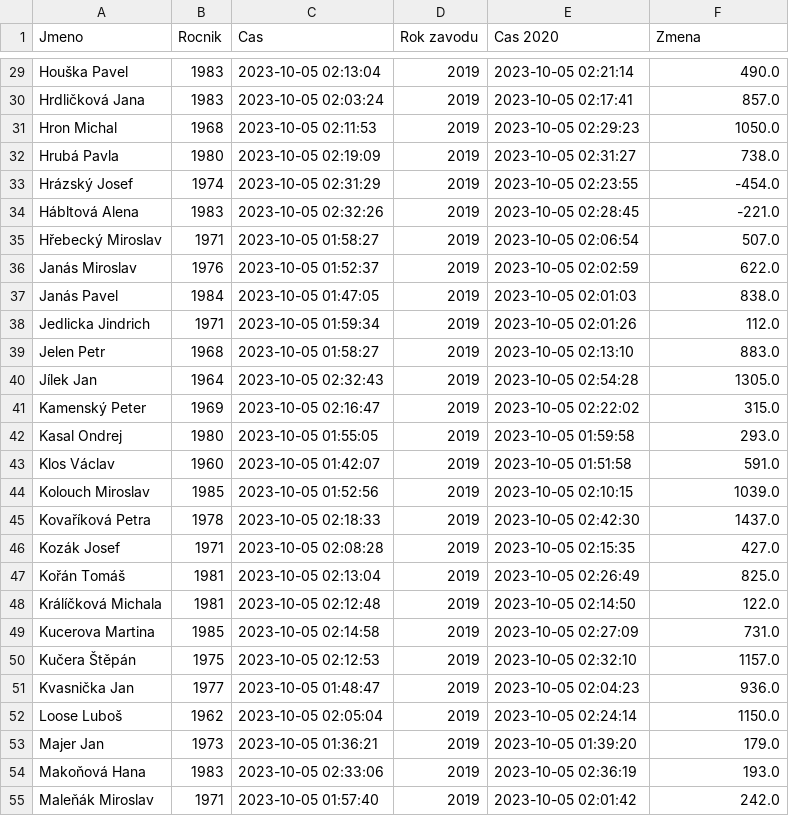
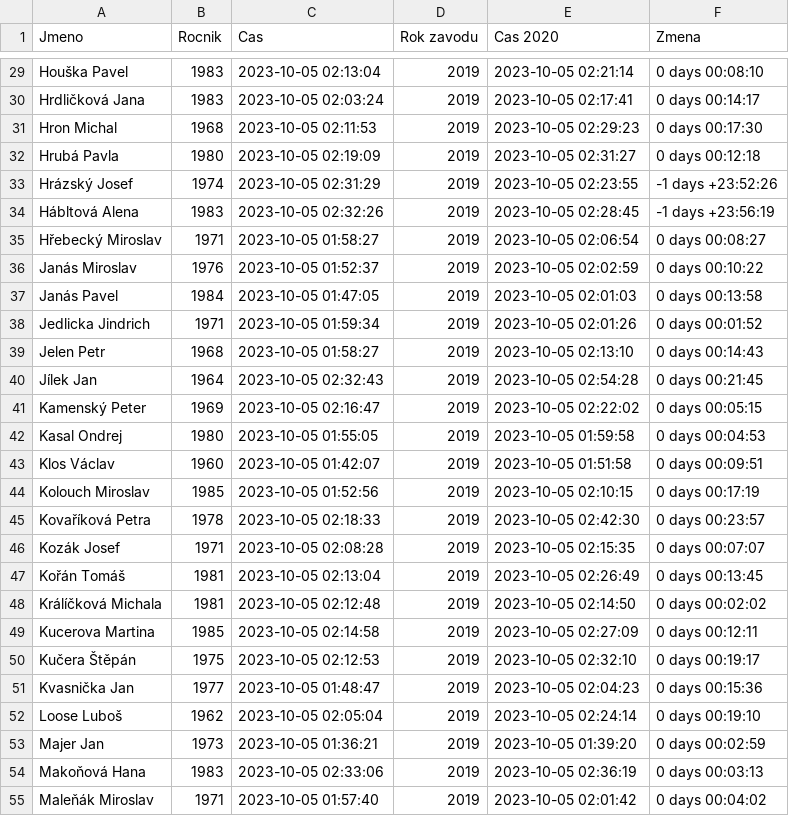
Before and after one commit to pesikj/PythonProDataScience, a CSV file: 03/half_marathon_hint_3.csv, drawn as a sheet; only a part is shown, gaps mark what is left out; the diff covers the shown part only; the diff names each change by its address in the sheet, - before the commit and + after, or states it on an @@ line.

```diff
--- a/03/half_marathon_hint_3.csv
+++ b/03/half_marathon_hint_3.csv
-F29 (Zmena): 490.0
+F29 (Zmena): 0 days 00:08:10
-F30 (Zmena): 857.0
+F30 (Zmena): 0 days 00:14:17
-F31 (Zmena): 1050.0
+F31 (Zmena): 0 days 00:17:30
-F32 (Zmena): 738.0
+F32 (Zmena): 0 days 00:12:18
-F33 (Zmena): -454.0
+F33 (Zmena): -1 days +23:52:26
-F34 (Zmena): -221.0
+F34 (Zmena): -1 days +23:56:19
-F35 (Zmena): 507.0
+F35 (Zmena): 0 days 00:08:27
-F36 (Zmena): 622.0
+F36 (Zmena): 0 days 00:10:22
-F37 (Zmena): 838.0
+F37 (Zmena): 0 days 00:13:58
-F38 (Zmena): 112.0
+F38 (Zmena): 0 days 00:01:52
-F39 (Zmena): 883.0
+F39 (Zmena): 0 days 00:14:43
-F40 (Zmena): 1305.0
+F40 (Zmena): 0 days 00:21:45
-F41 (Zmena): 315.0
+F41 (Zmena): 0 days 00:05:15
-F42 (Zmena): 293.0
+F42 (Zmena): 0 days 00:04:53
-F43 (Zmena): 591.0
+F43 (Zmena): 0 days 00:09:51
-F44 (Zmena): 1039.0
+F44 (Zmena): 0 days 00:17:19
-F45 (Zmena): 1437.0
+F45 (Zmena): 0 days 00:23:57
-F46 (Zmena): 427.0
+F46 (Zmena): 0 days 00:07:07
-F47 (Zmena): 825.0
+F47 (Zmena): 0 days 00:13:45
-F48 (Zmena): 122.0
+F48 (Zmena): 0 days 00:02:02
-F49 (Zmena): 731.0
+F49 (Zmena): 0 days 00:12:11
-F50 (Zmena): 1157.0
+F50 (Zmena): 0 days 00:19:17
-F51 (Zmena): 936.0
+F51 (Zmena): 0 days 00:15:36
-F52 (Zmena): 1150.0
+F52 (Zmena): 0 days 00:19:10
-F53 (Zmena): 179.0
+F53 (Zmena): 0 days 00:02:59
-F54 (Zmena): 193.0
+F54 (Zmena): 0 days 00:03:13
-F55 (Zmena): 242.0
+F55 (Zmena): 0 days 00:04:02
```
Also changed, not shown: 66 edited cells elsewhere in this file, 1 other file.
